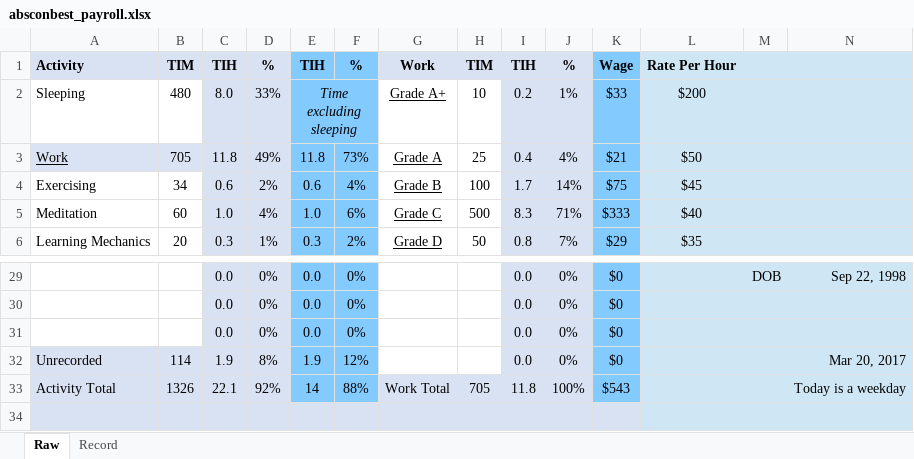
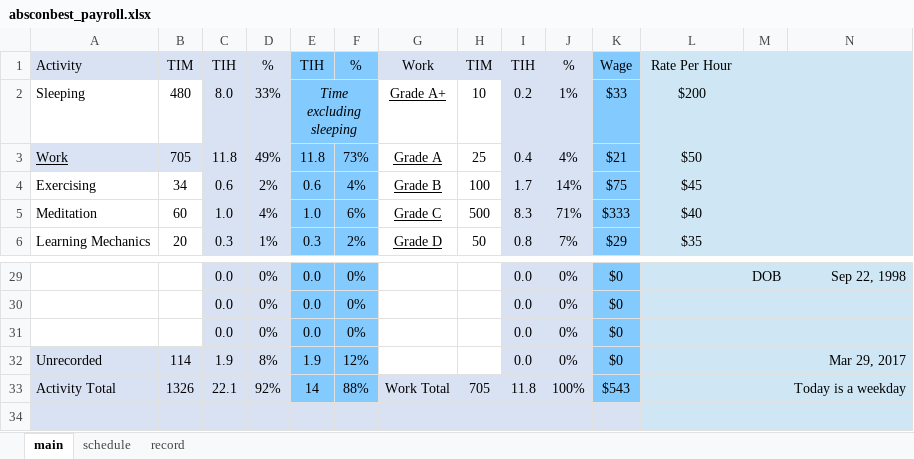
Before and after one commit to soobinrho/python-absconbest-payroll, an Excel workbook: absconbest_payroll/absconbest_payroll.xlsx, sheet main, drawn as a sheet; only a part is shown, gaps mark what is left out; values as stored, in another font and other column widths than the file's, no borders; charts and pictures not drawn; the diff names each change by its address in the sheet, - before the commit and + after, or states it on an @@ line.

```diff
--- a/absconbest_payroll/absconbest_payroll.xlsx (sheet main)
+++ b/absconbest_payroll/absconbest_payroll.xlsx (sheet main)
-sheet tab: Raw
+sheet tab: main
-sheet tab: Record
+sheet tab: schedule
+sheet tab: record
-A1:L1 bold: on
+A1:L1 bold: off
-N32: Mar 20, 2017
+N32: Mar 29, 2017
```
Also changed, not shown: sheet schedule, charts or pictures.
